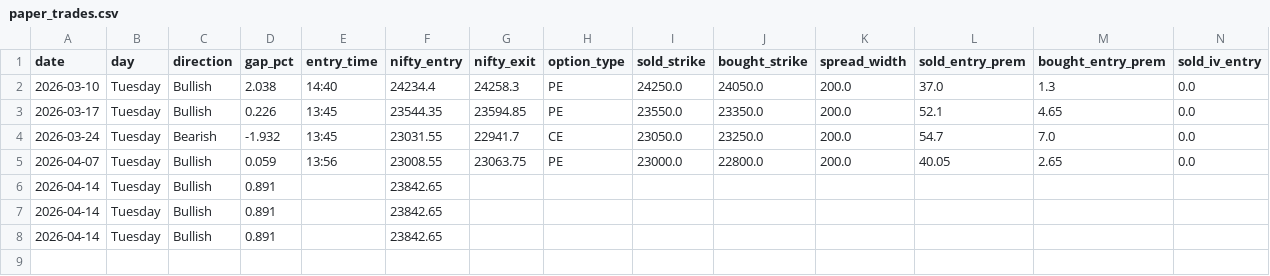
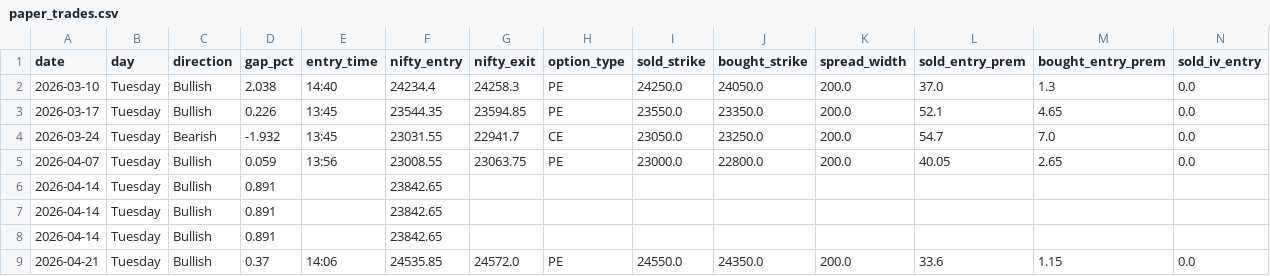
Before and after one commit to Abhi232003/rocket-paper, a CSV file: paper_trades.csv, drawn as a sheet; only a part is shown; rows hold the shown columns only; the diff names each change by its address in the sheet, - before the commit and + after, or states it on an @@ line.

```diff
--- a/paper_trades.csv
+++ b/paper_trades.csv
+row 9: 2026-04-21 | Tuesday | Bullish | 0.37 | 14:06 | 24535.85 | 24572.0 | PE | 24550.0 | 24350.0 | 200.0 | 33.6 | 1.15 | 0.0
```
Also changed, not shown: paper_checks.csv, 2 other files.
